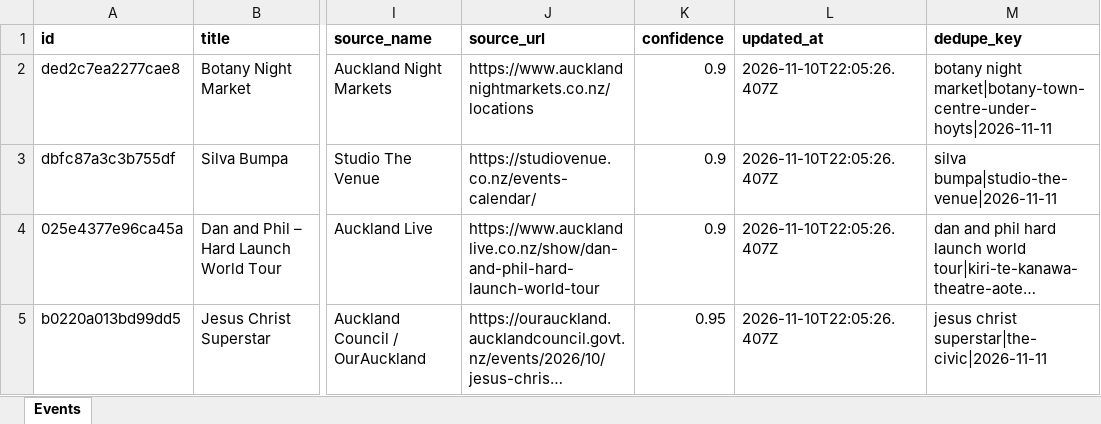
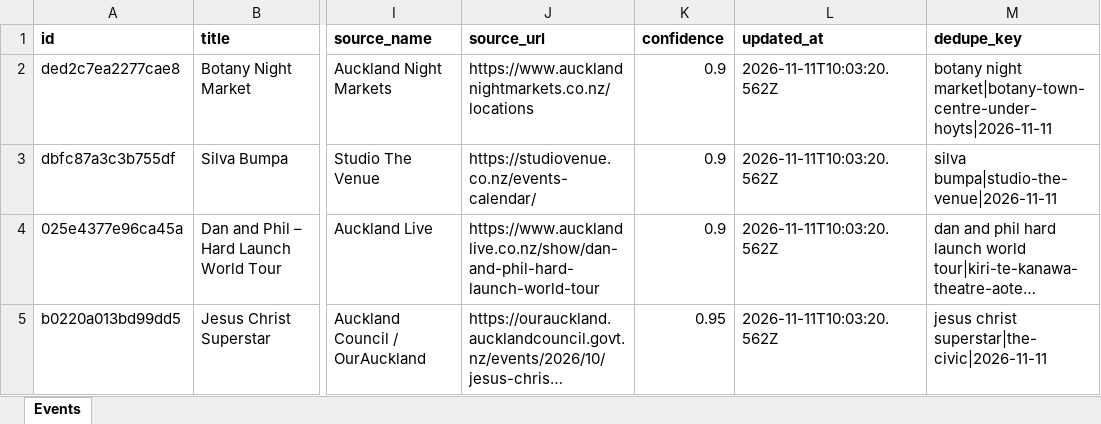
Before and after one commit to sreza756742/crowdroute, an Excel workbook: data/events.xlsx, sheet Events, drawn as a sheet; only a part is shown, gaps mark what is left out; long unchanged cells end in …; values as stored, in another font and other column widths than the file's, no borders; the diff names each change by its address in the sheet, - before the commit and + after, or states it on an @@ line.

```diff
--- a/data/events.xlsx (sheet Events)
+++ b/data/events.xlsx (sheet Events)
-L2:L5 (updated_at): 2026-11-10T22:05:26.407Z
+L2:L5 (updated_at): 2026-11-11T10:03:20.562Z
```
Also changed, not shown: 2 other files.
